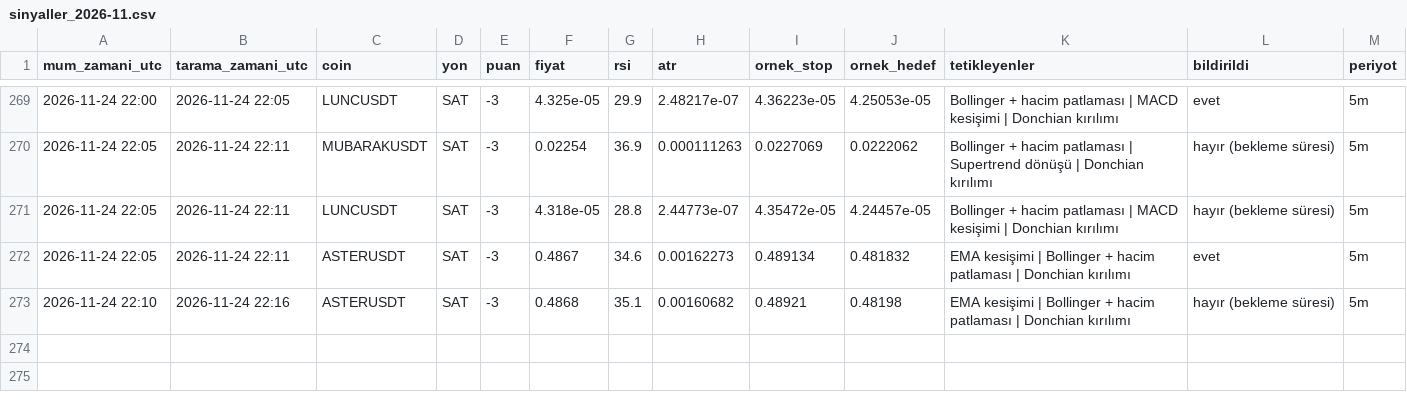
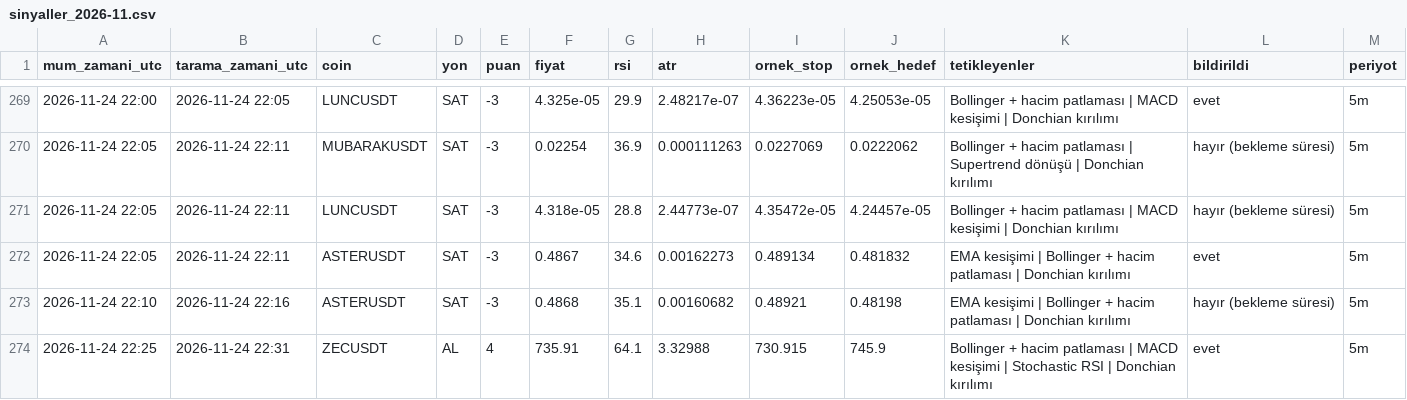
Before and after one commit to yumrukayayunusemre-creator/kripto-sinyal, a CSV file: kayitlar/sinyaller_2026-11.csv, drawn as a sheet; only a part is shown, gaps mark what is left out.

```diff
--- a/kayitlar/sinyaller_2026-11.csv
+++ b/kayitlar/sinyaller_2026-11.csv
@@ -273 +273,2 @@ mum_zamani_utc,tarama_zamani_utc,coin,yon,puan,fiyat,rsi,atr,ornek_stop,ornek_he
 2026-11-24 22:10,2026-11-24 22:16,ASTERUSDT,SAT,-3,0.4868,35.1,0.00160682,0.48921,0.48198,EMA kesişimi | Bollinger + hacim patlaması | Donchian kırılımı,hayır (bekleme süresi),5m
+2026-11-24 22:25,2026-11-24 22:31,ZECUSDT,AL,4,735.91,64.1,3.32988,730.915,745.9,Bollinger + hacim patlaması | MACD kesişimi | Stochastic RSI | Donchian kırılımı,evet,5m
```
Also changed, not shown: kayitlar/strateji_sinyalleri_2026-11.csv, 1 other file.
